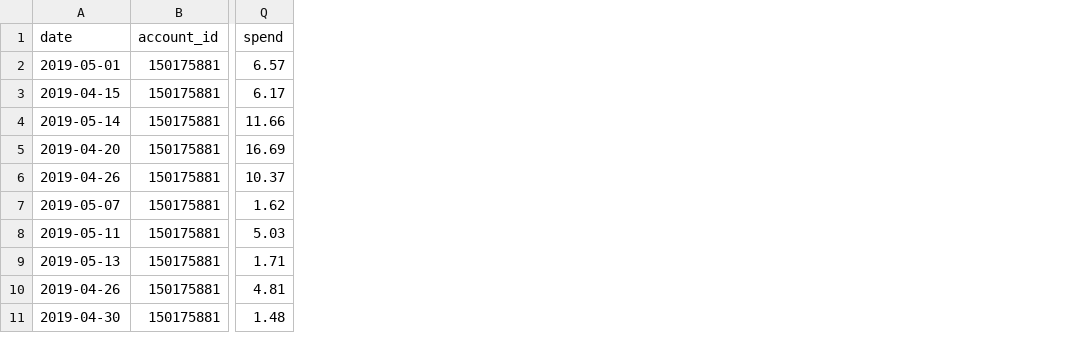
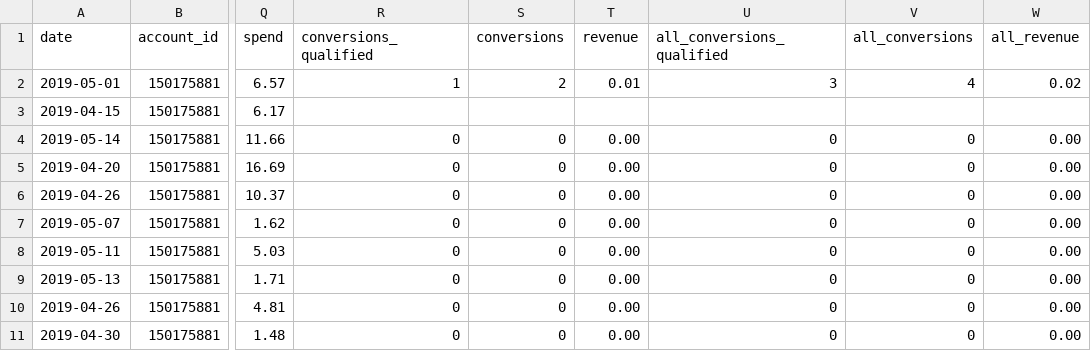
Before and after one commit to fivetran/dbt_microsoft_ads_source, a CSV file: integration_tests/seeds/microsoft_ads_search_performance_daily_report_data.csv, drawn as a sheet; only a part is shown, gaps mark what is left out; the diff names each change by its address in the sheet, - before the commit and + after, or states it on an @@ line.

```diff
--- a/integration_tests/seeds/microsoft_ads_search_performance_daily_report_data.csv
+++ b/integration_tests/seeds/microsoft_ads_search_performance_daily_report_data.csv
+column R (conversions_qualified), rows 2-11: 1 |  | 0 | 0 | 0 | 0 | 0 | 0 | 0 | 0
+column S (conversions), rows 2-11: 2 |  | 0 | 0 | 0 | 0 | 0 | 0 | 0 | 0
+column T (revenue), rows 2-11: 0.01 |  | 0.00 | 0.00 | 0.00 | 0.00 | 0.00 | 0.00 | 0.00 | 0.00
+column U (all_conversions_qualified), rows 2-11: 3 |  | 0 | 0 | 0 | 0 | 0 | 0 | 0 | 0
+column V (all_conversions), rows 2-11: 4 |  | 0 | 0 | 0 | 0 | 0 | 0 | 0 | 0
+column W (all_revenue), rows 2-11: 0.02 |  | 0.00 | 0.00 | 0.00 | 0.00 | 0.00 | 0.00 | 0.00 | 0.00
```
Also changed, not shown: integration_tests/seeds/microsoft_ads_account_performance_daily_report_data.csv, integration_tests/seeds/microsoft_ads_ad_group_performance_daily_report_data.csv, 28 other files.
